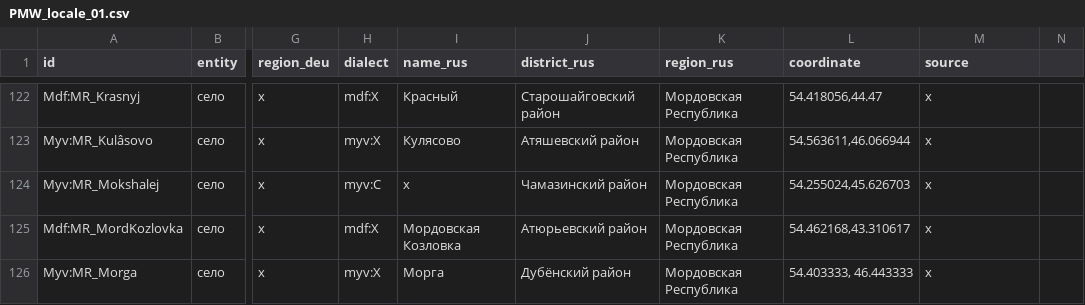
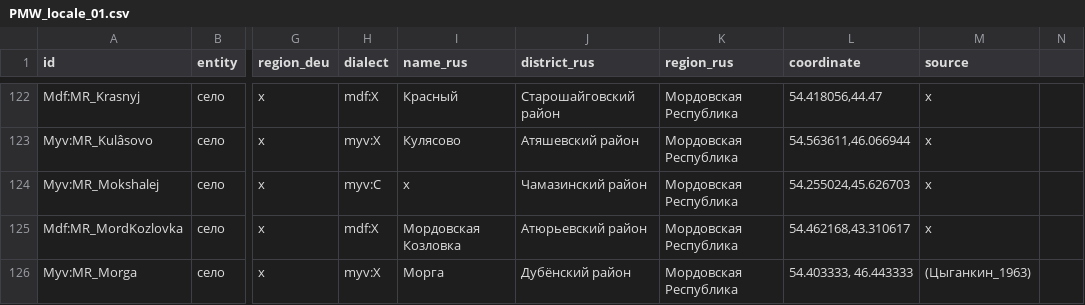
Before and after one commit to rueter/Mordvin-Varieties, a CSV file: PMW_locale_01.csv, drawn as a sheet; only a part is shown, gaps mark what is left out; the diff covers the shown part only; the diff names each change by its address in the sheet, - before the commit and + after, or states it on an @@ line.

Commit message:
Update PMW_locale_01.csv

```diff
--- a/PMW_locale_01.csv
+++ b/PMW_locale_01.csv
-M126 (source): x
+M126 (source): (Цыганкин_1963)
```
Also changed, not shown: 1 added row and 6 edited cells elsewhere in this file.
